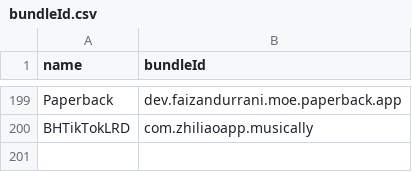
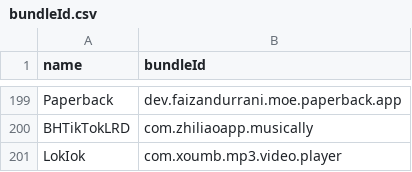
Before and after one commit to Neoncat-OG/TrollStore-IPAs, a CSV file: bundleId.csv, drawn as a sheet; only a part is shown, gaps mark what is left out; the diff names each change by its address in the sheet, - before the commit and + after, or states it on an @@ line.

```diff
--- a/bundleId.csv
+++ b/bundleId.csv
+row 201: LokIok | com.xoumb.mp3.video.player
```
Also changed, not shown: 2 other files.
